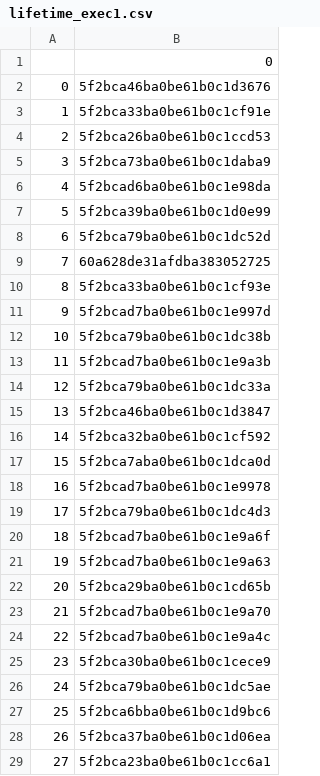
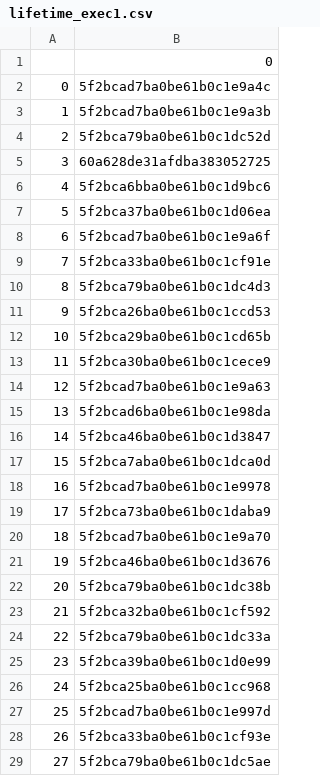
Before and after one commit to rajbirgitrepo/capmain, a CSV file: lifetime_exec1.csv, drawn as a sheet; only a part is shown; the diff covers the shown part only.

```diff
--- a/lifetime_exec1.csv
+++ b/lifetime_exec1.csv
@@ -1,29 +1,29 @@
 ,0
-0,5f2bca46ba0be61b0c1d3676
-1,5f2bca33ba0be61b0c1cf91e
-2,5f2bca26ba0be61b0c1ccd53
-3,5f2bca73ba0be61b0c1daba9
-4,5f2bcad6ba0be61b0c1e98da
-5,5f2bca39ba0be61b0c1d0e99
-6,5f2bca79ba0be61b0c1dc52d
-7,60a628de31afdba383052725
-8,5f2bca33ba0be61b0c1cf93e
-9,5f2bcad7ba0be61b0c1e997d
-10,5f2bca79ba0be61b0c1dc38b
-11,5f2bcad7ba0be61b0c1e9a3b
-12,5f2bca79ba0be61b0c1dc33a
-13,5f2bca46ba0be61b0c1d3847
-14,5f2bca32ba0be61b0c1cf592
+0,5f2bcad7ba0be61b0c1e9a4c
+1,5f2bcad7ba0be61b0c1e9a3b
+2,5f2bca79ba0be61b0c1dc52d
+3,60a628de31afdba383052725
+4,5f2bca6bba0be61b0c1d9bc6
+5,5f2bca37ba0be61b0c1d06ea
+6,5f2bcad7ba0be61b0c1e9a6f
+7,5f2bca33ba0be61b0c1cf91e
+8,5f2bca79ba0be61b0c1dc4d3
+9,5f2bca26ba0be61b0c1ccd53
+10,5f2bca29ba0be61b0c1cd65b
+11,5f2bca30ba0be61b0c1cece9
+12,5f2bcad7ba0be61b0c1e9a63
+13,5f2bcad6ba0be61b0c1e98da
+14,5f2bca46ba0be61b0c1d3847
 15,5f2bca7aba0be61b0c1dca0d
 16,5f2bcad7ba0be61b0c1e9978
-17,5f2bca79ba0be61b0c1dc4d3
-18,5f2bcad7ba0be61b0c1e9a6f
-19,5f2bcad7ba0be61b0c1e9a63
-20,5f2bca29ba0be61b0c1cd65b
-21,5f2bcad7ba0be61b0c1e9a70
-22,5f2bcad7ba0be61b0c1e9a4c
-23,5f2bca30ba0be61b0c1cece9
-24,5f2bca79ba0be61b0c1dc5ae
-25,5f2bca6bba0be61b0c1d9bc6
-26,5f2bca37ba0be61b0c1d06ea
-27,5f2bca23ba0be61b0c1cc6a1
+17,5f2bca73ba0be61b0c1daba9
+18,5f2bcad7ba0be61b0c1e9a70
+19,5f2bca46ba0be61b0c1d3676
+20,5f2bca79ba0be61b0c1dc38b
+21,5f2bca32ba0be61b0c1cf592
+22,5f2bca79ba0be61b0c1dc33a
+23,5f2bca39ba0be61b0c1d0e99
+24,5f2bca25ba0be61b0c1cc968
+25,5f2bcad7ba0be61b0c1e997d
+26,5f2bca33ba0be61b0c1cf93e
+27,5f2bca79ba0be61b0c1dc5ae
```
Also changed, not shown: 1 edited cell elsewhere in this file, donation.csv, revenaue.csv, 2 other files.
